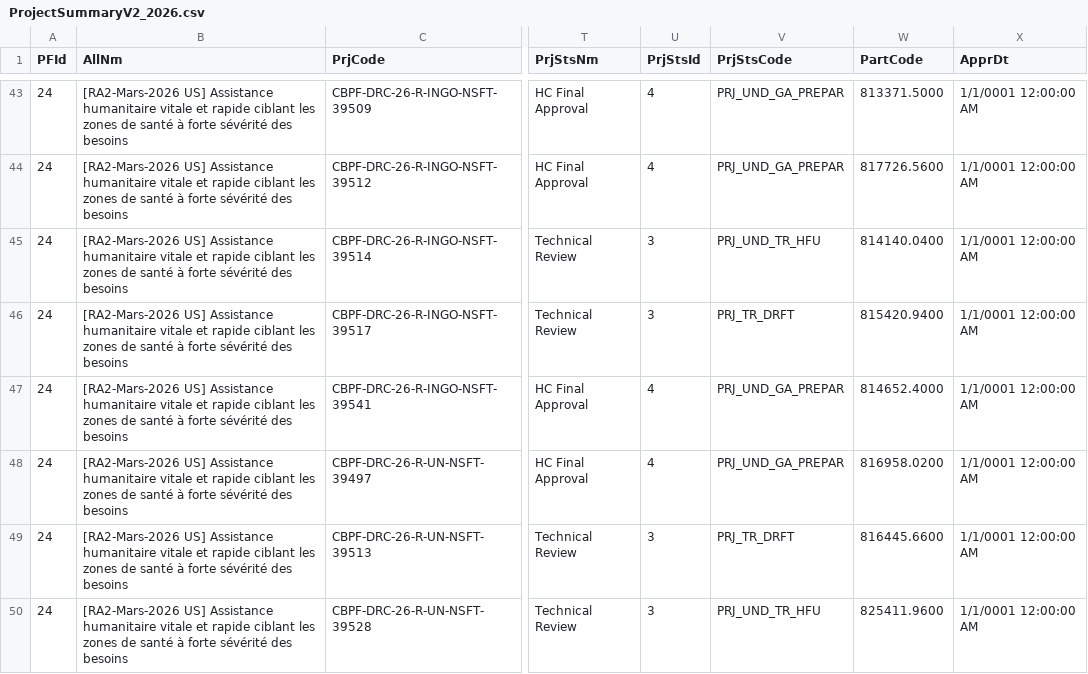
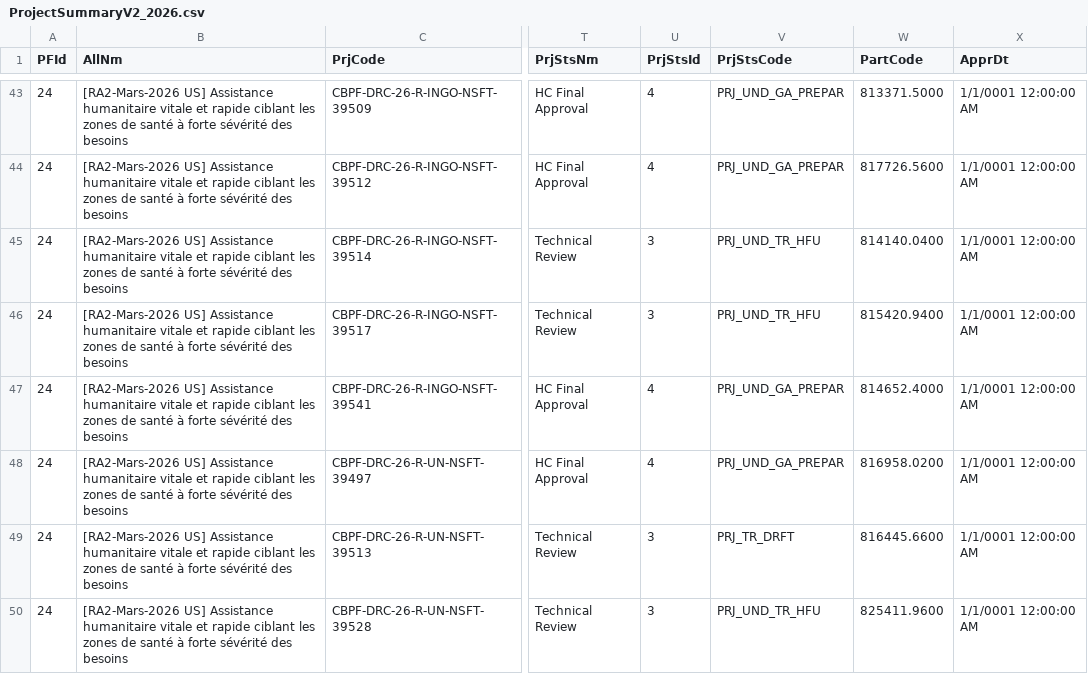
Before and after one commit to CBPFGMS/cbpfgms-data, a CSV file: utils/FT_allocations_overview_static/data/ProjectSummaryV2_2026.csv, drawn as a sheet; only a part is shown, gaps mark what is left out; the diff covers the shown part only; the diff names each change by its address in the sheet, - before the commit and + after, or states it on an @@ line.

```diff
--- a/utils/FT_allocations_overview_static/data/ProjectSummaryV2_2026.csv
+++ b/utils/FT_allocations_overview_static/data/ProjectSummaryV2_2026.csv
-V46 (PrjStsCode): PRJ_TR_DRFT
+V46 (PrjStsCode): PRJ_UND_TR_HFU
```
Also changed, not shown: 7 added rows and 9 edited cells elsewhere in this file, 2 other files.
